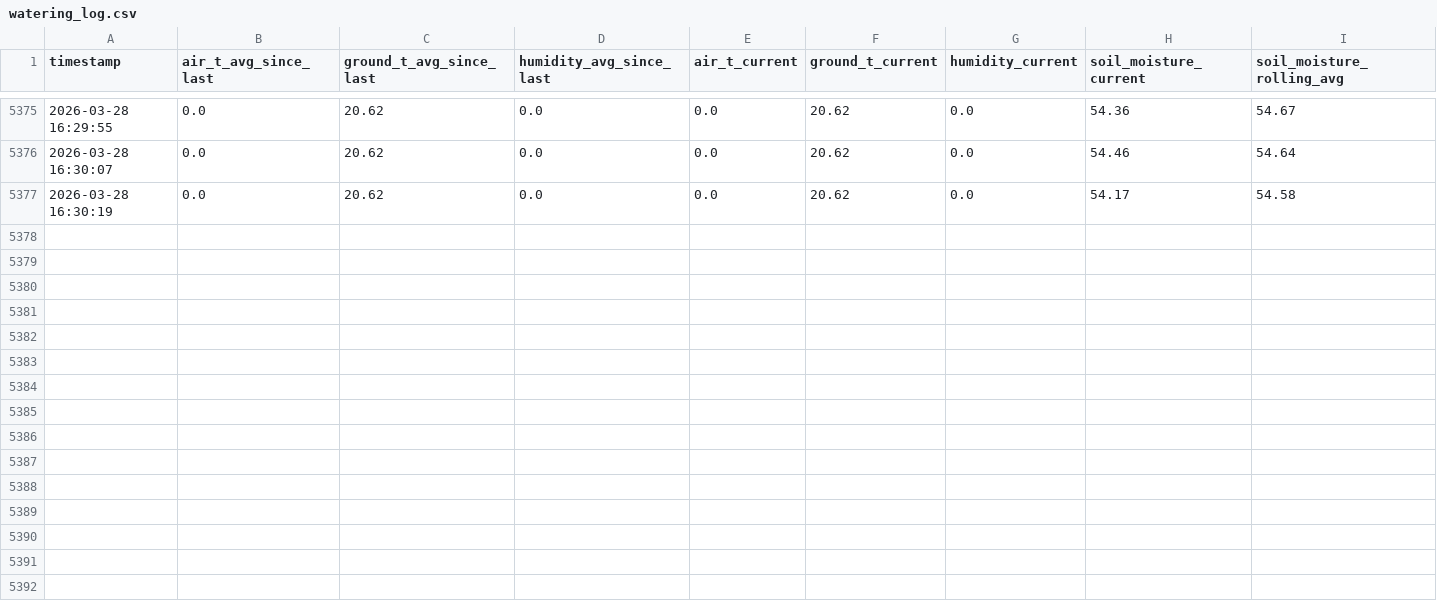
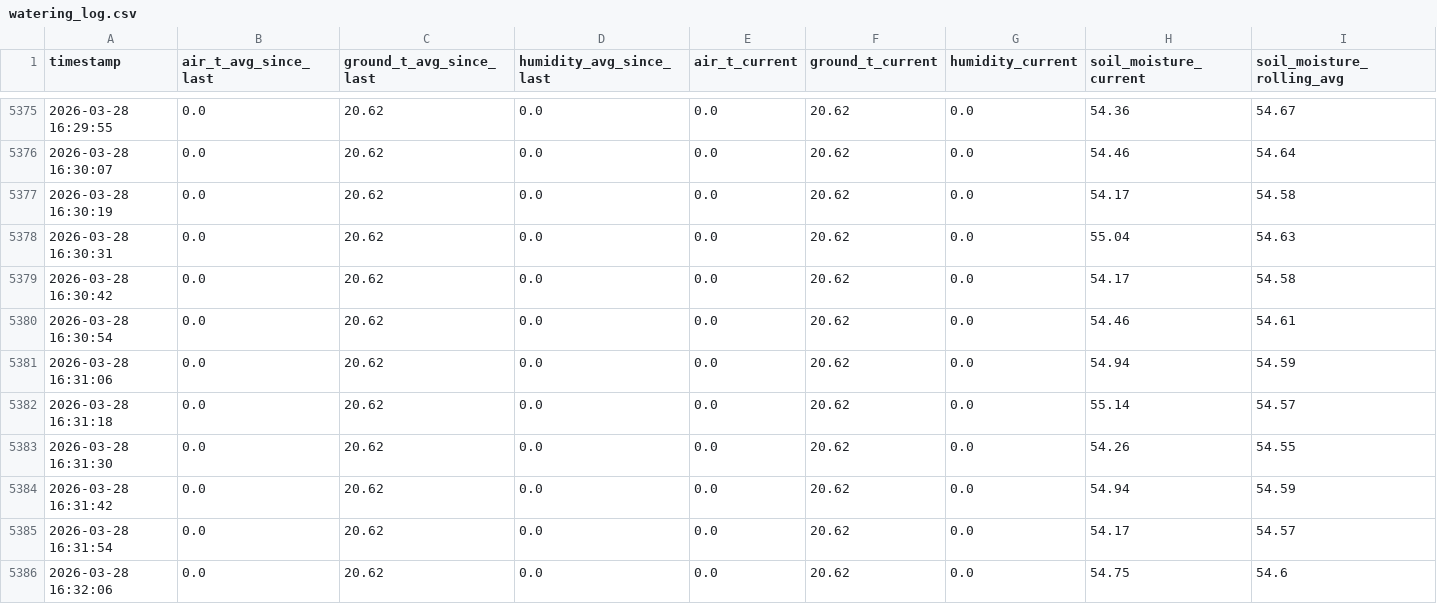
Before and after one commit to Snake54310/Soil_Water_Project, a CSV file: Project_Code/watering_log.csv, drawn as a sheet; only a part is shown, gaps mark what is left out; rows hold the shown columns only; the diff names each change by its address in the sheet, - before the commit and + after, or states it on an @@ line.

Commit message:
is it working?

```diff
--- a/Project_Code/watering_log.csv
+++ b/Project_Code/watering_log.csv
+row 5378: 2026-03-28 16:30:31 | 0.0 | 20.62 | 0.0 | 0.0 | 20.62 | 0.0 | 55.04 | 54.63
+row 5379: 2026-03-28 16:30:42 | 0.0 | 20.62 | 0.0 | 0.0 | 20.62 | 0.0 | 54.17 | 54.58
+row 5380: 2026-03-28 16:30:54 | 0.0 | 20.62 | 0.0 | 0.0 | 20.62 | 0.0 | 54.46 | 54.61
+row 5381: 2026-03-28 16:31:06 | 0.0 | 20.62 | 0.0 | 0.0 | 20.62 | 0.0 | 54.94 | 54.59
+row 5382: 2026-03-28 16:31:18 | 0.0 | 20.62 | 0.0 | 0.0 | 20.62 | 0.0 | 55.14 | 54.57
+row 5383: 2026-03-28 16:31:30 | 0.0 | 20.62 | 0.0 | 0.0 | 20.62 | 0.0 | 54.26 | 54.55
+row 5384: 2026-03-28 16:31:42 | 0.0 | 20.62 | 0.0 | 0.0 | 20.62 | 0.0 | 54.94 | 54.59
+row 5385: 2026-03-28 16:31:54 | 0.0 | 20.62 | 0.0 | 0.0 | 20.62 | 0.0 | 54.17 | 54.57
+row 5386: 2026-03-28 16:32:06 | 0.0 | 20.62 | 0.0 | 0.0 | 20.62 | 0.0 | 54.75 | 54.6
```
